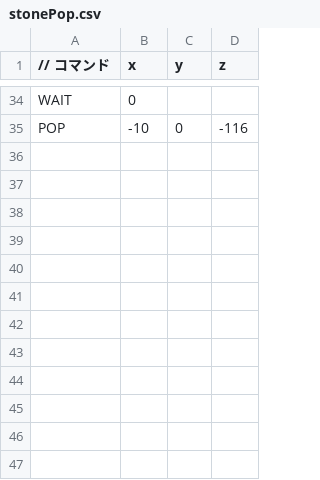
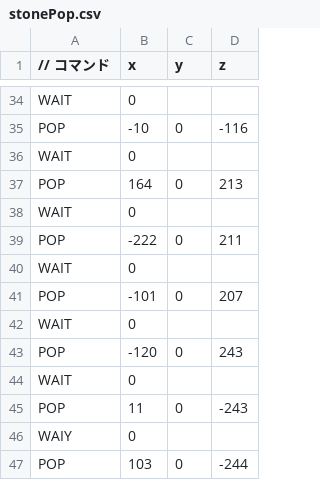
Before and after one commit to HamamatuReiya/TD3, a CSV file: DirectXGame/Resources/PopFile/stonePop.csv, drawn as a sheet; only a part is shown, gaps mark what is left out; the diff names each change by its address in the sheet, - before the commit and + after, or states it on an @@ line.

```diff
--- a/DirectXGame/Resources/PopFile/stonePop.csv
+++ b/DirectXGame/Resources/PopFile/stonePop.csv
+row 36: WAIT | 0
+row 37: POP | 164 | 0 | 213
+row 38: WAIT | 0
+row 39: POP | -222 | 0 | 211
+row 40: WAIT | 0
+row 41: POP | -101 | 0 | 207
+row 42: WAIT | 0
+row 43: POP | -120 | 0 | 243
+row 44: WAIT | 0
+row 45: POP | 11 | 0 | -243
+row 46: WAIY | 0
+row 47: POP | 103 | 0 | -244
```
Also changed, not shown: DirectXGame/Resources/PopFile/goldPop.csv, DirectXGame/Resources/PopFile/shellPop.csv.
